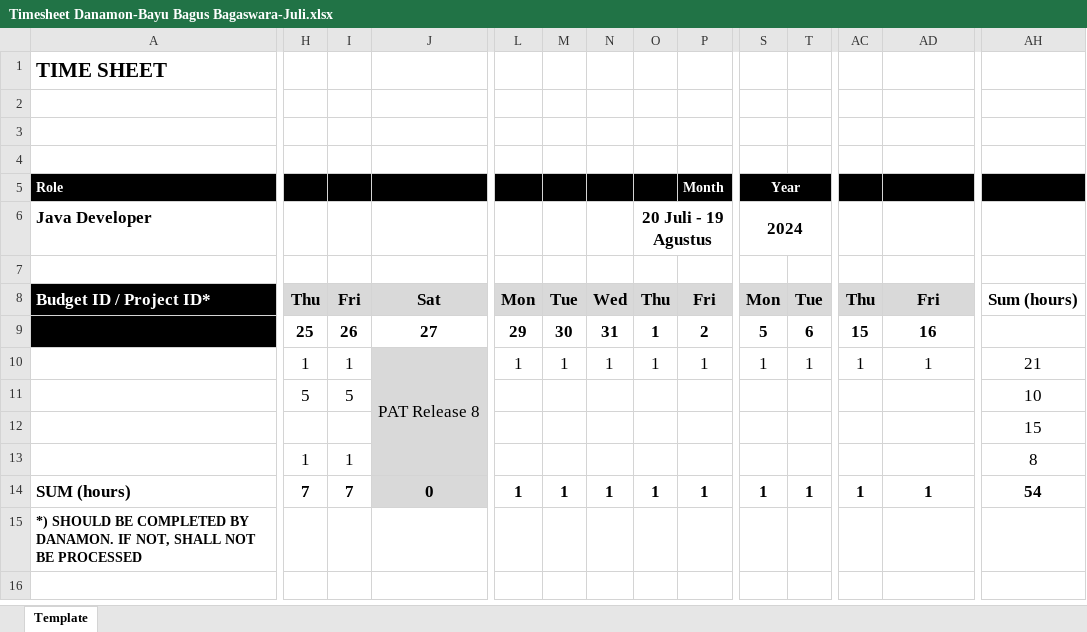
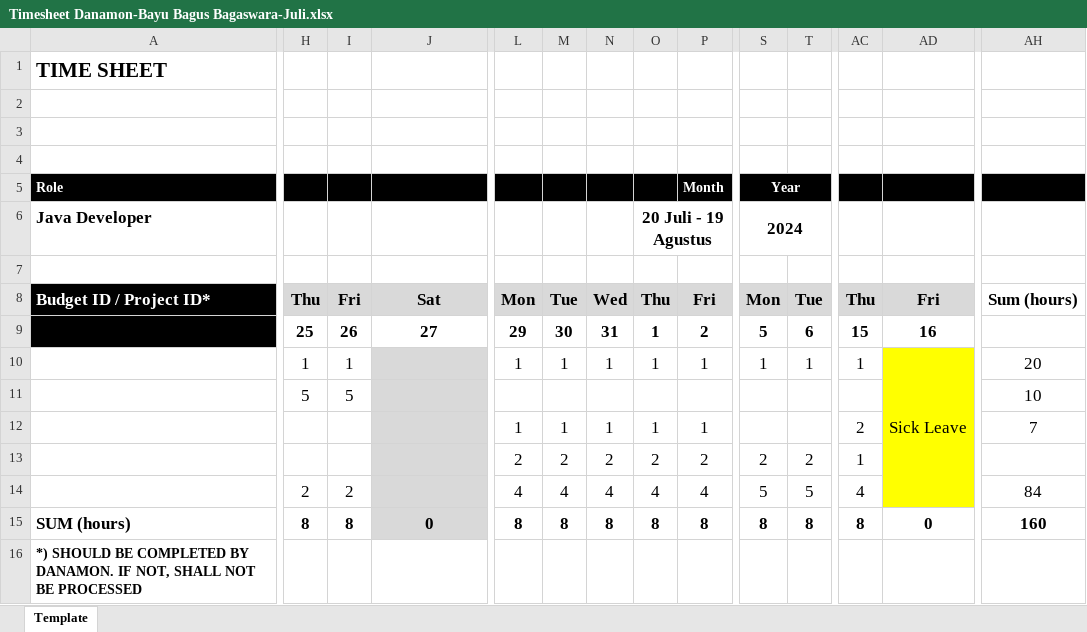
Before and after one commit to bayubagusbagaswara/timesheet-danamon, an Excel workbook: 8_Period_20_Jul_2024_sd_19_Aug_2024/Timesheet Danamon-Bayu Bagus Bagaswara-Juli.xlsx, sheet Template, drawn as a sheet; only a part is shown, gaps mark what is left out; values as stored, in another font and other column widths than the file's, no borders; charts and pictures not drawn; removed rows and columns are numbered as before the commit, all else as after; rows hold the shown columns only; the diff covers the shown part only; the diff names each change by its address in the sheet, - before the commit and + after, or states it on an @@ line.

Commit message:
update timesheet period july

```diff
--- a/8_Period_20_Jul_2024_sd_19_Aug_2024/Timesheet Danamon-Bayu Bagus Bagaswara-Juli.xlsx (sheet Template)
+++ b/8_Period_20_Jul_2024_sd_19_Aug_2024/Timesheet Danamon-Bayu Bagus Bagaswara-Juli.xlsx (sheet Template)
-J10: PAT Release 8
+J10: (empty)
-J10:J13 merged
-AD10: 1
+AD10: Sick Leave
-AD10:AD11 fill: none
+AD10:AD11 fill: #FFFF00
+AD10:AD14 merged
-AH10: 21
+AH10: 20
-row 12:  |  |  |  |  |  |  |  |  |  |  |  |  | 15
-row 13:  | 1 | 1 |  |  |  |  |  |  |  |  |  |  | 8
+row 12:  |  |  |  | 1 | 1 | 1 | 1 | 1 |  |  | 2 |  | 7
+row 13:  |  |  |  | 2 | 2 | 2 | 2 | 2 | 2 | 2 | 1
+row 14:  | 2 | 2 |  | 4 | 4 | 4 | 4 | 4 | 5 | 5 | 4 |  | 84
-H15: 7
+H15: 8
-I15: 7
+I15: 8
-L15: 1
+L15: 8
-M15: 1
+M15: 8
-N15: 1
+N15: 8
-O15: 1
+O15: 8
-P15: 1
+P15: 8
-S15: 1
+S15: 8
-T15: 1
+T15: 8
-AC15: 1
+AC15: 8
-AD15: 1
+AD15: 0
-AH15: 54
+AH15: 160
```
Also changed, not shown: 7 edited cells elsewhere in this sheet, formulas that keep their value, 1 other file.
